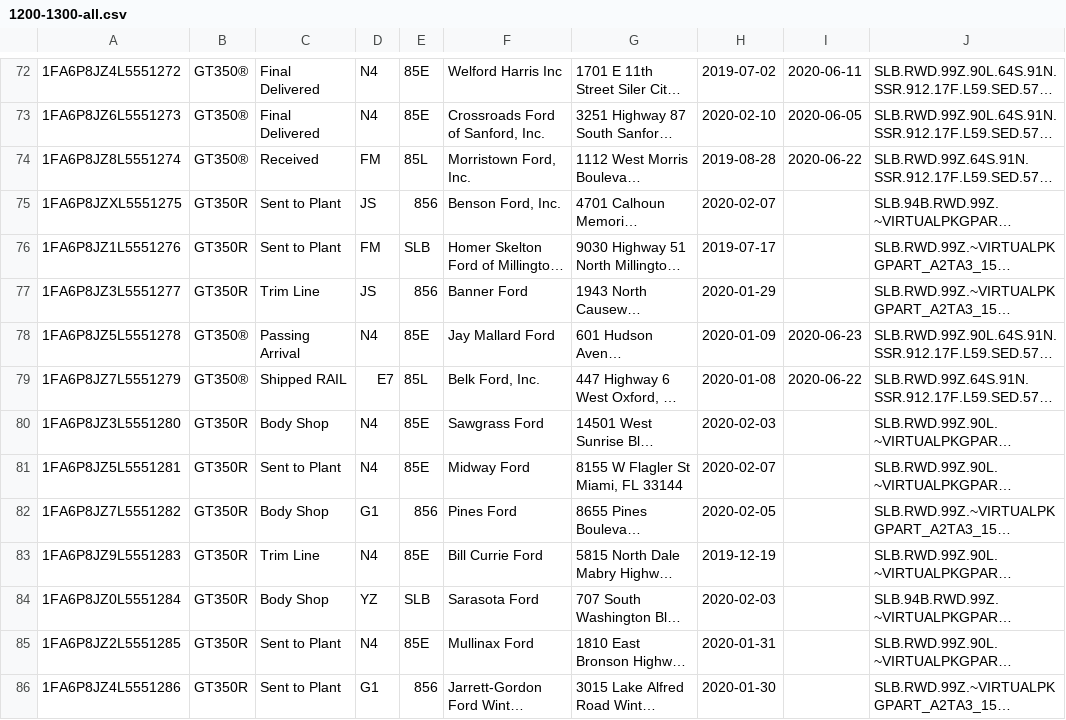
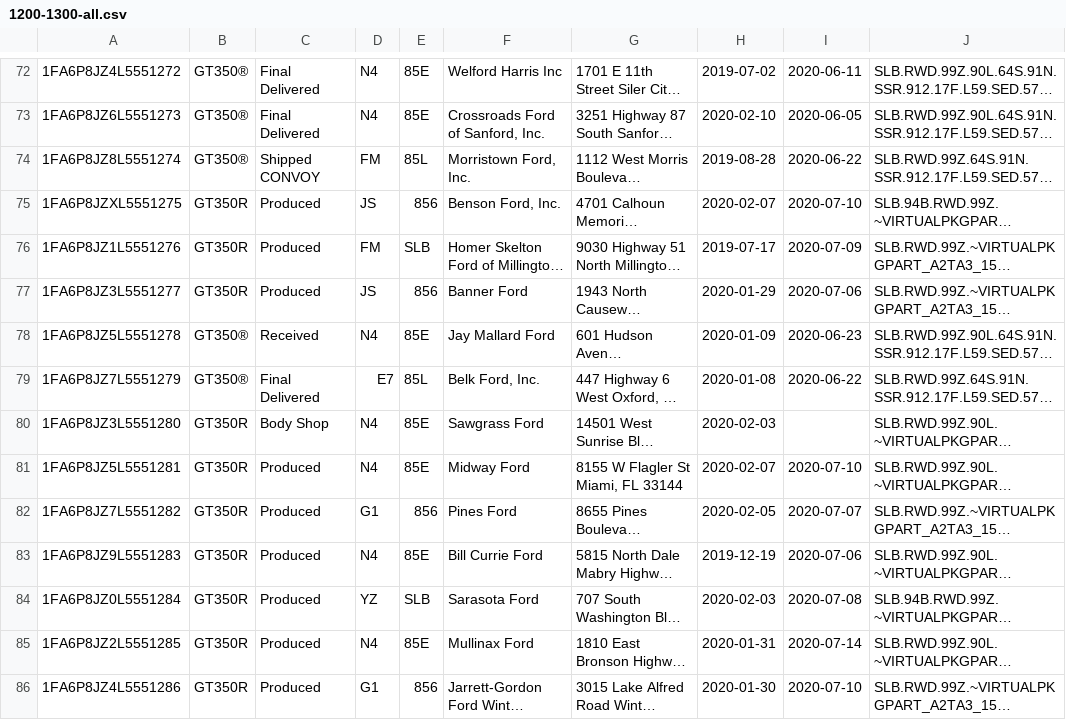
Before and after one commit to corrieb/350vins, a CSV file: data/1200-1300-all.csv, drawn as a sheet; only a part is shown, gaps mark what is left out; long unchanged cells end in …; the diff covers the shown part only; the diff names each change by its address in the sheet, - before the commit and + after, or states it on an @@ line.

```diff
--- a/data/1200-1300-all.csv
+++ b/data/1200-1300-all.csv
-C74: Received
+C74: Shipped CONVOY
-C75:C76: Sent to Plant
+C75:C76: Produced
-I75: (empty)
+I75: 2020-07-10
-I76: (empty)
+I76: 2020-07-09
-C77: Trim Line
+C77: Produced
-I77: (empty)
+I77: 2020-07-06
-C78: Passing Arrival
+C78: Received
-C79: Shipped RAIL
+C79: Final Delivered
-C81: Sent to Plant
+C81: Produced
-I81: (empty)
+I81: 2020-07-10
-C82: Body Shop
+C82: Produced
-I82: (empty)
+I82: 2020-07-07
-C83: Trim Line
+C83: Produced
-I83: (empty)
+I83: 2020-07-06
-C84: Body Shop
+C84: Produced
-I84: (empty)
+I84: 2020-07-08
-C85:C86: Sent to Plant
+C85:C86: Produced
-I85: (empty)
+I85: 2020-07-14
-I86: (empty)
+I86: 2020-07-10
```
Also changed, not shown: 48 edited cells elsewhere in this file, data/1100-1200-all.csv, data/1300-1400-all.csv, 8 other files.
